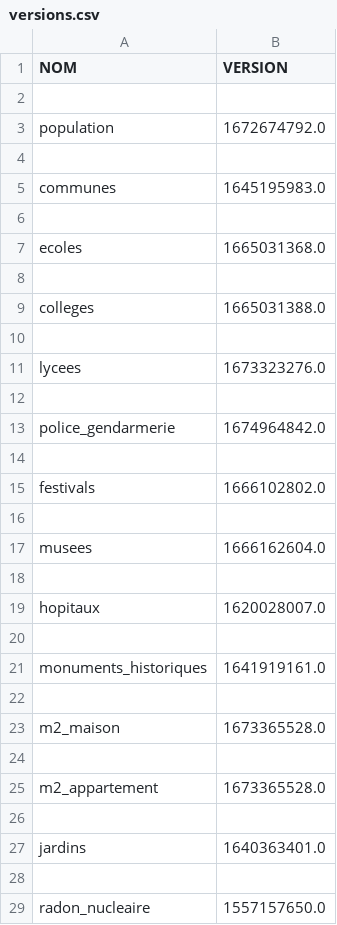
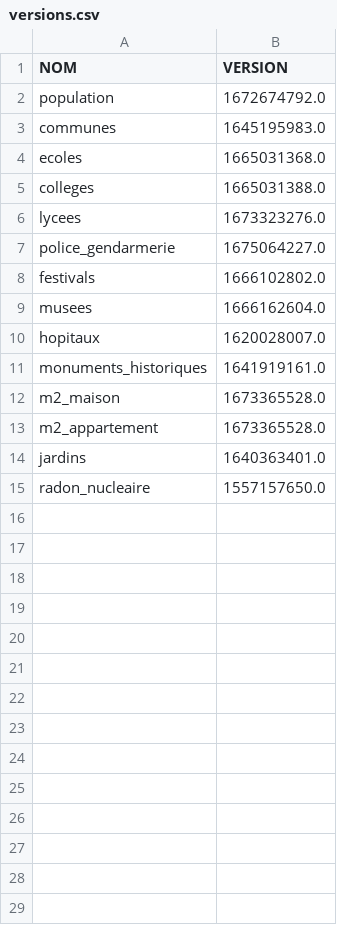
Before and after one commit to The-Weather-TEAM/Life-SCORE, a CSV file: code/donnees/versions.csv, drawn as a sheet.

```diff
--- a/code/donnees/versions.csv
+++ b/code/donnees/versions.csv
@@ -1,29 +1,15 @@
 NOM,VERSION
-
 population,1672674792.0
-
 communes,1645195983.0
-
 ecoles,1665031368.0
-
 colleges,1665031388.0
-
 lycees,1673323276.0
-
-police_gendarmerie,1674964842.0
-
+police_gendarmerie,1675064227.0
 festivals,1666102802.0
-
 musees,1666162604.0
-
 hopitaux,1620028007.0
-
 monuments_historiques,1641919161.0
-
 m2_maison,1673365528.0
-
 m2_appartement,1673365528.0
-
 jardins,1640363401.0
-
 radon_nucleaire,1557157650.0
```
Also changed, not shown: 2 other files.
